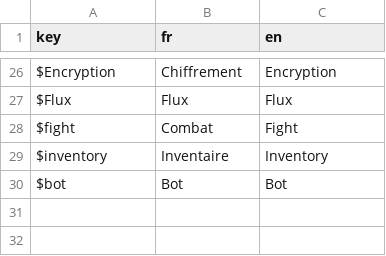
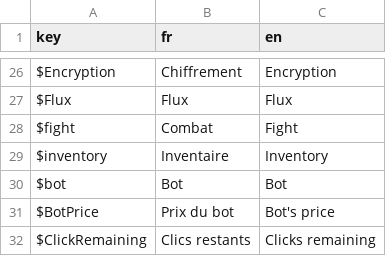
Before and after one commit to Proksimas/HackerIDLE, a CSV file: hackeridle/Game/Translations/StackScripts/stack_script_translation.csv, drawn as a sheet; only a part is shown, gaps mark what is left out; the diff names each change by its address in the sheet, - before the commit and + after, or states it on an @@ line.

Commit message:
bots translations

```diff
--- a/hackeridle/Game/Translations/StackScripts/stack_script_translation.csv
+++ b/hackeridle/Game/Translations/StackScripts/stack_script_translation.csv
+row 31: $BotPrice | Prix du bot | Bot's price
+row 32: $ClickRemaining | Clics restants | Clicks remaining
```
Also changed, not shown: hackeridle/Game/Translations/generic_translations.csv, 7 other files.
